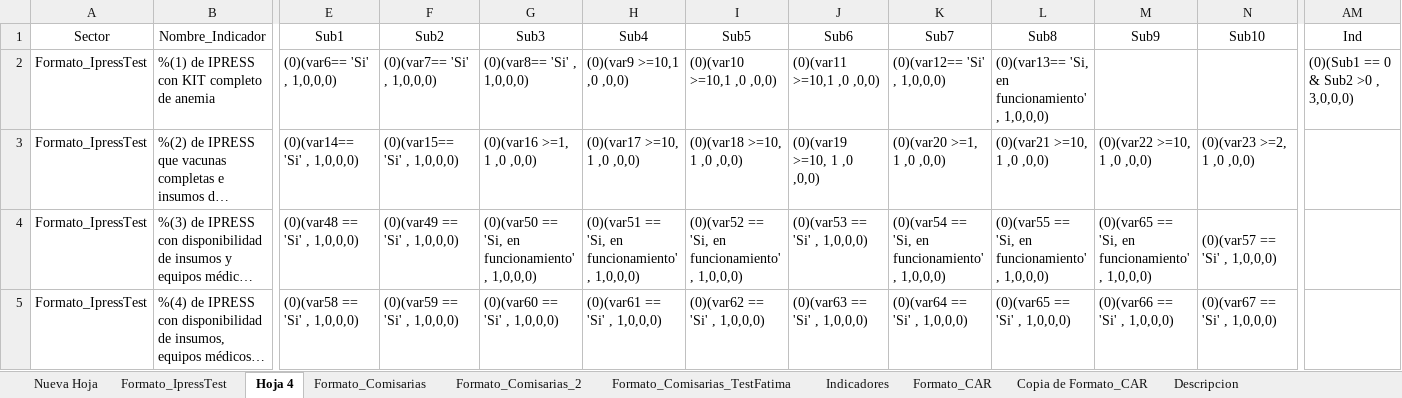
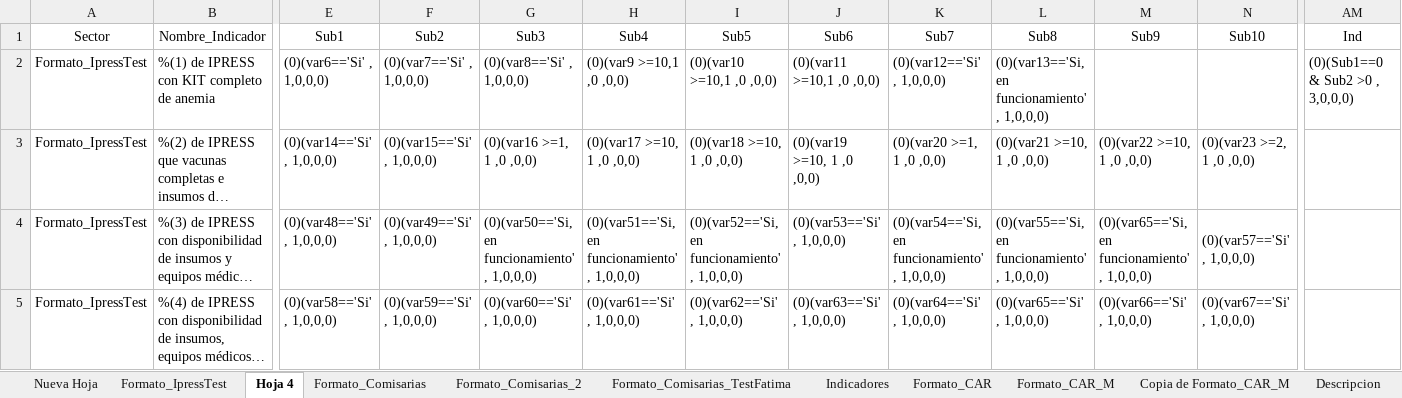
Before and after one commit to RenzoGamero/Streamlit-Heroku-Forms, an Excel workbook: temp_Matriz2.xlsx, sheet Hoja 4, drawn as a sheet; only a part is shown, gaps mark what is left out; long unchanged cells end in …; values as stored, in another font and other column widths than the file's, no borders; charts and pictures not drawn; the diff covers the shown part only; the diff names each change by its address in the sheet, - before the commit and + after, or states it on an @@ line.

```diff
--- a/temp_Matriz2.xlsx (sheet Hoja 4)
+++ b/temp_Matriz2.xlsx (sheet Hoja 4)
-sheet tab: Copia de Formato_CAR
+sheet tab: Formato_CAR_M
+sheet tab: Copia de Formato_CAR_M
-E2 (Sub1): (0)(var6== 'Si' , 1,0,0,0)
+E2 (Sub1): (0)(var6=='Si' , 1,0,0,0)
-F2 (Sub2): (0)(var7== 'Si' , 1,0,0,0)
+F2 (Sub2): (0)(var7=='Si' , 1,0,0,0)
-G2 (Sub3): (0)(var8== 'Si' , 1,0,0,0)
+G2 (Sub3): (0)(var8=='Si' , 1,0,0,0)
-K2 (Sub7): (0)(var12== 'Si' , 1,0,0,0)
+K2 (Sub7): (0)(var12=='Si' , 1,0,0,0)
-L2 (Sub8): (0)(var13== 'Si, en funcionamiento'…
+L2 (Sub8): (0)(var13=='Si, en funcionamiento'…
-AM2 (Ind): (0)(Sub1 == 0 & Sub2 >0 , 3,0,0,0)
+AM2 (Ind): (0)(Sub1==0 & Sub2 >0 , 3,0,0,0)
-E3 (Sub1): (0)(var14== 'Si' , 1,0,0,0)
+E3 (Sub1): (0)(var14=='Si' , 1,0,0,0)
-F3 (Sub2): (0)(var15== 'Si' , 1,0,0,0)
+F3 (Sub2): (0)(var15=='Si' , 1,0,0,0)
-E4 (Sub1): (0)(var48 == 'Si' , 1,0,0,0)
+E4 (Sub1): (0)(var48=='Si' , 1,0,0,0)
-F4 (Sub2): (0)(var49 == 'Si' , 1,0,0,0)
+F4 (Sub2): (0)(var49=='Si' , 1,0,0,0)
-G4 (Sub3): (0)(var50 == 'Si, en funcionamiento'…
+G4 (Sub3): (0)(var50=='Si, en funcionamiento'…
-H4 (Sub4): (0)(var51 == 'Si, en funcionamiento'…
+H4 (Sub4): (0)(var51=='Si, en funcionamiento'…
-I4 (Sub5): (0)(var52 == 'Si, en funcionamiento'…
+I4 (Sub5): (0)(var52=='Si, en funcionamiento'…
-J4 (Sub6): (0)(var53 == 'Si' , 1,0,0,0)
+J4 (Sub6): (0)(var53=='Si' , 1,0,0,0)
-K4 (Sub7): (0)(var54 == 'Si, en funcionamiento'…
+K4 (Sub7): (0)(var54=='Si, en funcionamiento'…
-L4 (Sub8): (0)(var55 == 'Si, en funcionamiento'…
+L4 (Sub8): (0)(var55=='Si, en funcionamiento'…
-M4 (Sub9): (0)(var65 == 'Si, en funcionamiento'…
+M4 (Sub9): (0)(var65=='Si, en funcionamiento'…
-N4 (Sub10): (0)(var57 == 'Si' , 1,0,0,0)
+N4 (Sub10): (0)(var57=='Si' , 1,0,0,0)
-E5 (Sub1): (0)(var58 == 'Si' , 1,0,0,0)
+E5 (Sub1): (0)(var58=='Si' , 1,0,0,0)
-F5 (Sub2): (0)(var59 == 'Si' , 1,0,0,0)
+F5 (Sub2): (0)(var59=='Si' , 1,0,0,0)
-G5 (Sub3): (0)(var60 == 'Si' , 1,0,0,0)
+G5 (Sub3): (0)(var60=='Si' , 1,0,0,0)
-H5 (Sub4): (0)(var61 == 'Si' , 1,0,0,0)
+H5 (Sub4): (0)(var61=='Si' , 1,0,0,0)
-I5 (Sub5): (0)(var62 == 'Si' , 1,0,0,0)
+I5 (Sub5): (0)(var62=='Si' , 1,0,0,0)
-J5 (Sub6): (0)(var63 == 'Si' , 1,0,0,0)
+J5 (Sub6): (0)(var63=='Si' , 1,0,0,0)
-K5 (Sub7): (0)(var64 == 'Si' , 1,0,0,0)
+K5 (Sub7): (0)(var64=='Si' , 1,0,0,0)
-L5 (Sub8): (0)(var65 == 'Si' , 1,0,0,0)
+L5 (Sub8): (0)(var65=='Si' , 1,0,0,0)
-M5 (Sub9): (0)(var66 == 'Si' , 1,0,0,0)
+M5 (Sub9): (0)(var66=='Si' , 1,0,0,0)
-N5 (Sub10): (0)(var67 == 'Si' , 1,0,0,0)
+N5 (Sub10): (0)(var67=='Si' , 1,0,0,0)
```
Also changed, not shown: 12 edited cells elsewhere in this sheet, sheet Formato_CAR_M, sheet Indicadores, charts or pictures, MejorGasto_Indicadores_2022-02-17.xlsx, MejorGasto_Mod_2022-02-17.xlsx, 5 other files.
